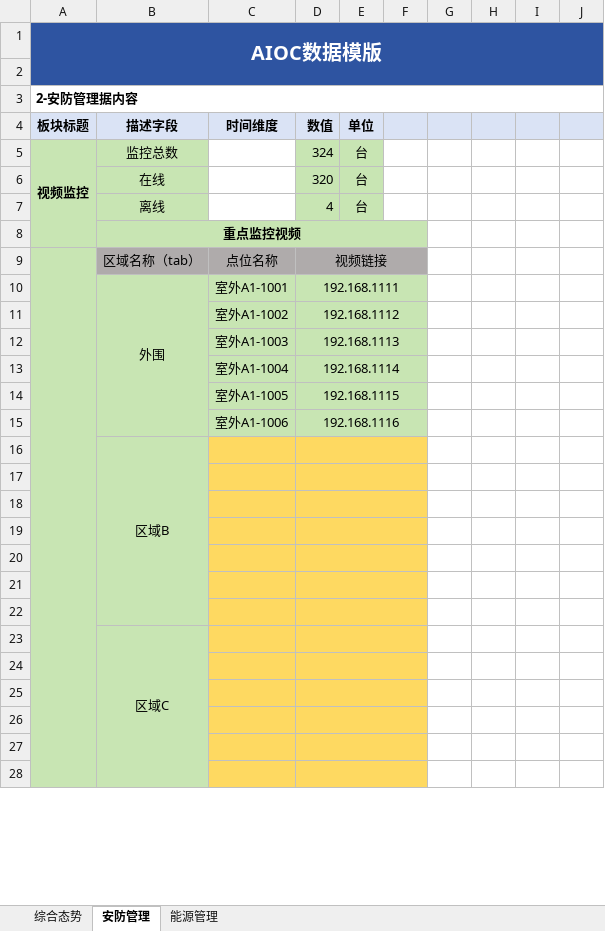
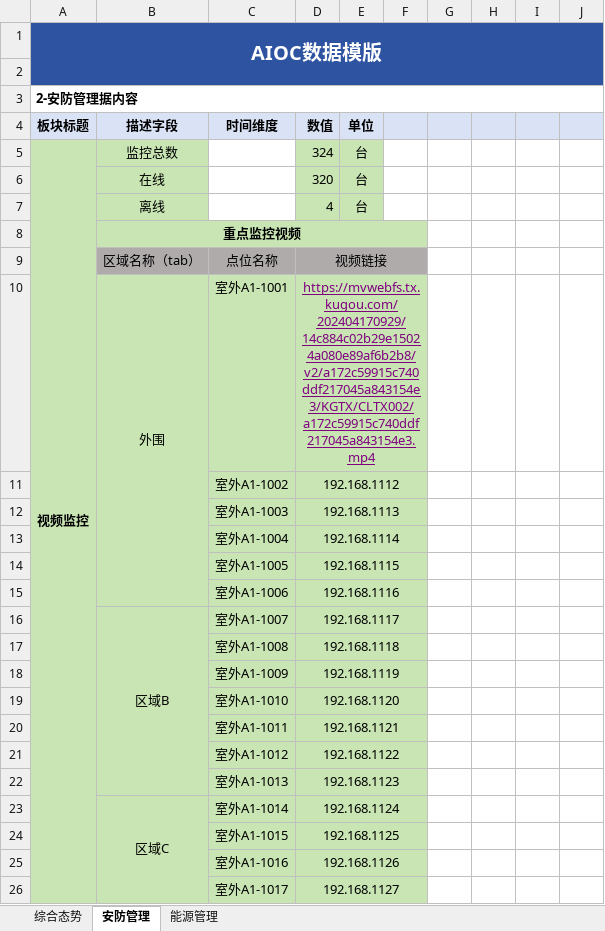
Before and after one commit to ChenCheng19981014/Vue3-AIOC, an Excel workbook: public/excel/AIOC数据表单.xlsx, sheet 安防管理, drawn as a sheet; only a part is shown; values as stored, in another font and other column widths than the file's, no borders; removed rows and columns are numbered as before the commit, all else as after; the diff covers the shown part only; the diff names each change by its address in the sheet, - before the commit and + after, or states it on an @@ line.

```diff
--- a/public/excel/AIOC数据表单.xlsx (sheet 安防管理)
+++ b/public/excel/AIOC数据表单.xlsx (sheet 安防管理)
-A5:A8 merged
+A5:A36 merged
-A9:A36 merged
-D10 (数值): 192.168.1111
+D10 (数值): https://mvwebfs.tx.kugou.com/202404170929/14c884c02b29e15024a080e89af6b2b8/v2/a172c59915c740ddf217045a843154e3/KGTX/CLTX002/a172c59915c740ddf217045a843154e3.mp4
@@ D10 underline: off → on, text colour: black → #800080 @@
-row 16:  | 区域B
-row 16: (empty)
+row 16:  | 区域B | 室外A1-1007 | 192.168.1117
+B16:B22 merged
-C16:F21 fill: #FED961
+C16:F21 fill: #C8E5B3
-row 17: (empty)
+row 17:  |  | 室外A1-1008 | 192.168.1118
-row 18: (empty)
+row 18:  |  | 室外A1-1009 | 192.168.1119
-row 19: (empty)
+row 19:  |  | 室外A1-1010 | 192.168.1120
-row 20: (empty)
+row 20:  |  | 室外A1-1011 | 192.168.1121
-row 21: (empty)
+row 21:  |  | 室外A1-1012 | 192.168.1122
-row 23:  | 区域C
-row 22: (empty)
+row 22:  |  | 室外A1-1013 | 192.168.1123
-C22:F26 fill: #FED961
+C22:F26 fill: #C8E5B3
-row 23: (empty)
+row 23:  | 区域C | 室外A1-1014 | 192.168.1124
+B23:B29 merged
-row 24: (empty)
+row 24:  |  | 室外A1-1015 | 192.168.1125
-row 25: (empty)
+row 25:  |  | 室外A1-1016 | 192.168.1126
-row 26: (empty)
+row 26:  |  | 室外A1-1017 | 192.168.1127
```
Also changed, not shown: 3 added rows, 1 removed row, 15 edited cells, cell formats and merged cells elsewhere in this sheet, sheet 综合态势, 6 other files.
